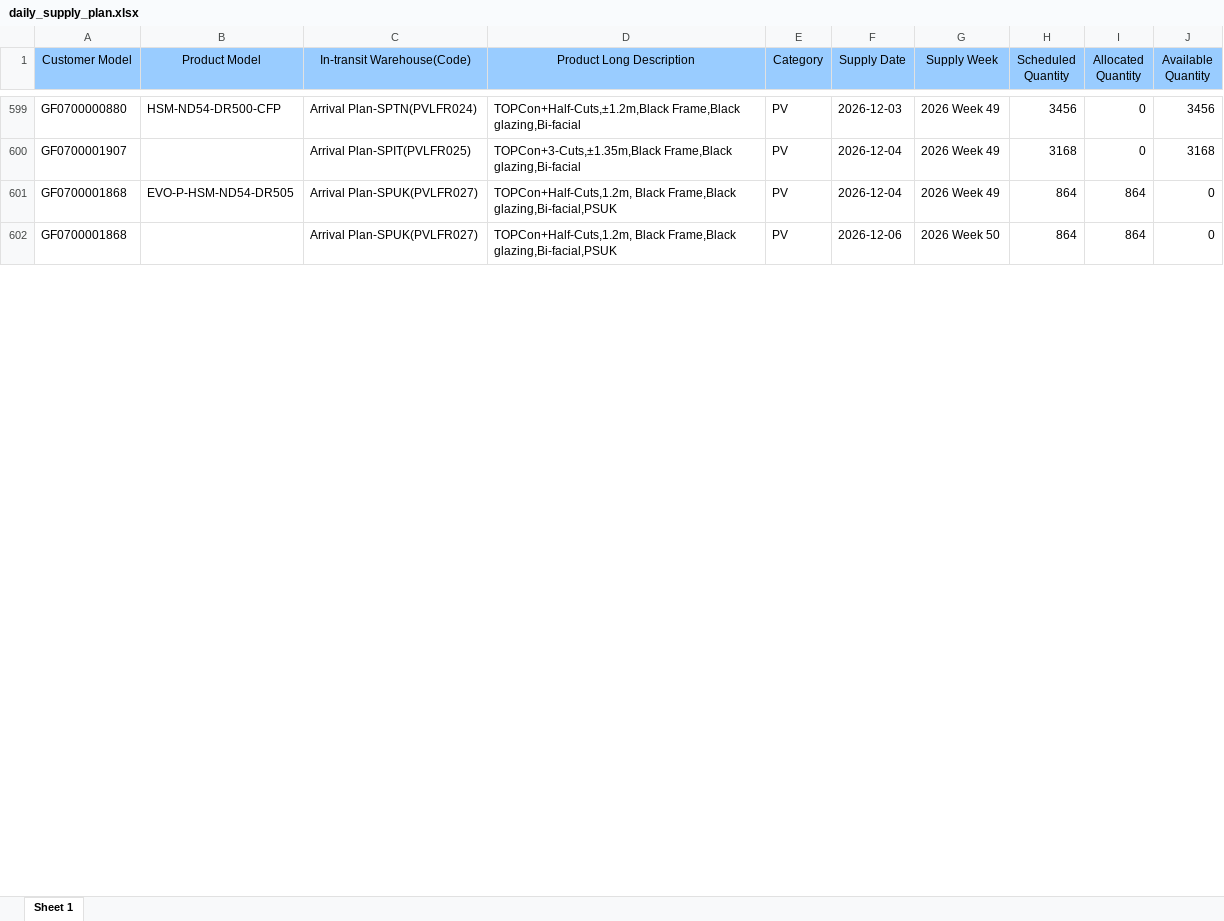
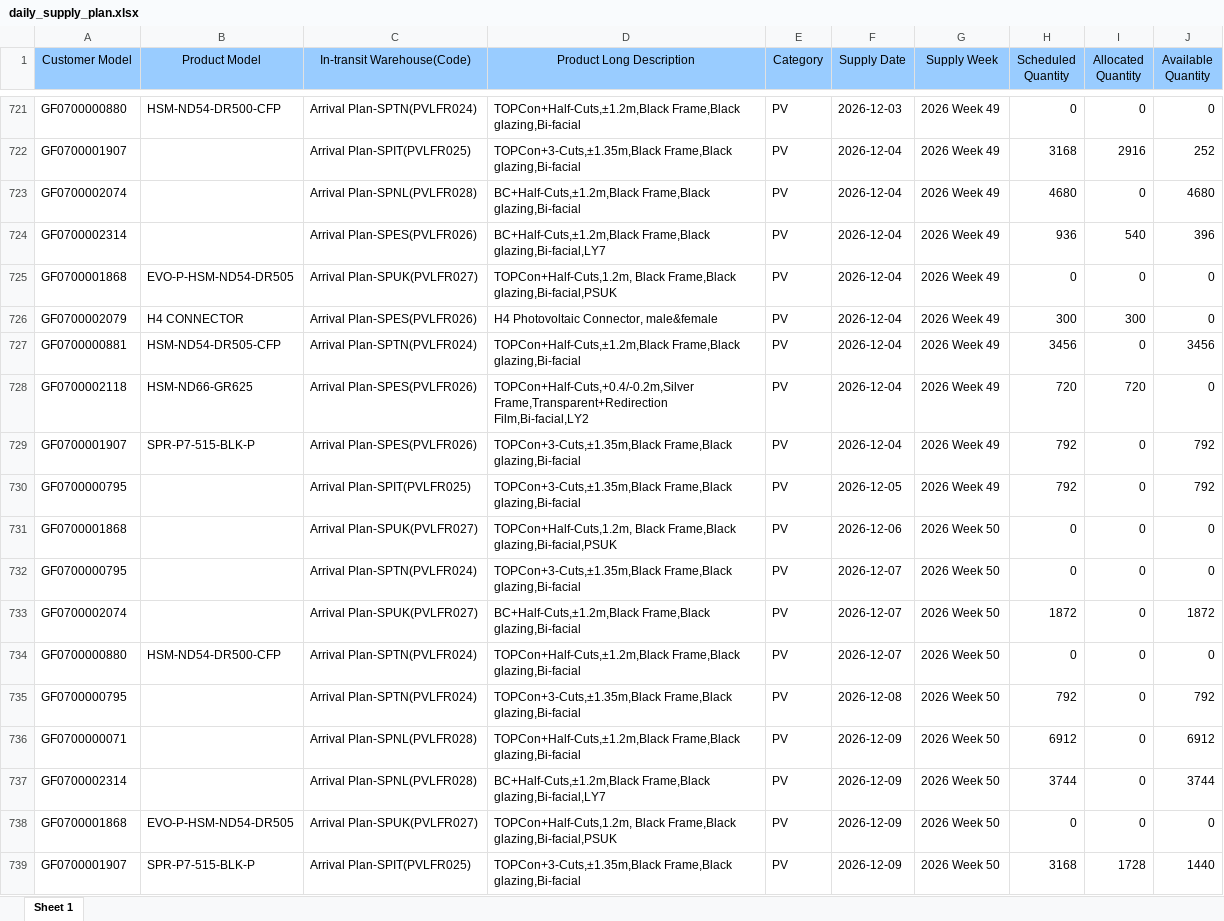
Before and after one commit to hantsuii/EUPV2026, an Excel workbook: templates/daily_supply_plan.xlsx, sheet Sheet 1, drawn as a sheet; only a part is shown, gaps mark what is left out; values as stored, in another font and other column widths than the file's, no borders; addresses are those after the commit; the diff covers the shown part only; the diff names each change by its address in the sheet, - before the commit and + after, or states it on an @@ line.

```diff
--- a/templates/daily_supply_plan.xlsx (sheet Sheet 1)
+++ b/templates/daily_supply_plan.xlsx (sheet Sheet 1)
-H721 (Scheduled Quantity): 3456
+H721 (Scheduled Quantity): 0
-J721 (Available Quantity): 3456
+J721 (Available Quantity): 0
-I722 (Allocated Quantity): 0
+I722 (Allocated Quantity): 2916
-J722 (Available Quantity): 3168
+J722 (Available Quantity): 252
+row 723: GF0700002074 |  | Arrival Plan-SPNL(PVLFR028) | BC+Half-Cuts,±1.2m,Black Frame,Black glazing,Bi-facial | PV | 2026-12-04 | 2026 Week 49 | 4680 | 0 | 4680
+row 724: GF0700002314 |  | Arrival Plan-SPES(PVLFR026) | BC+Half-Cuts,±1.2m,Black Frame,Black glazing,Bi-facial,LY7 | PV | 2026-12-04 | 2026 Week 49 | 936 | 540 | 396
-H725 (Scheduled Quantity): 864
+H725 (Scheduled Quantity): 0
-I725 (Allocated Quantity): 864
+I725 (Allocated Quantity): 0
+row 726: GF0700002079 | H4 CONNECTOR | Arrival Plan-SPES(PVLFR026) | H4 Photovoltaic Connector, male&female | PV | 2026-12-04 | 2026 Week 49 | 300 | 300 | 0
+row 727: GF0700000881 | HSM-ND54-DR505-CFP | Arrival Plan-SPTN(PVLFR024) | TOPCon+Half-Cuts,±1.2m,Black Frame,Black glazing,Bi-facial | PV | 2026-12-04 | 2026 Week 49 | 3456 | 0 | 3456
+row 728: GF0700002118 | HSM-ND66-GR625 | Arrival Plan-SPES(PVLFR026) | TOPCon+Half-Cuts,+0.4/-0.2m,Silver Frame,Transparent+Redirection Film,Bi-facial,LY2 | PV | 2026-12-04 | 2026 Week 49 | 720 | 720 | 0
+row 729: GF0700001907 | SPR-P7-515-BLK-P | Arrival Plan-SPES(PVLFR026) | TOPCon+3-Cuts,±1.35m,Black Frame,Black glazing,Bi-facial | PV | 2026-12-04 | 2026 Week 49 | 792 | 0 | 792
+row 730: GF0700000795 |  | Arrival Plan-SPIT(PVLFR025) | TOPCon+3-Cuts,±1.35m,Black Frame,Black glazing,Bi-facial | PV | 2026-12-05 | 2026 Week 49 | 792 | 0 | 792
-H731 (Scheduled Quantity): 864
+H731 (Scheduled Quantity): 0
-I731 (Allocated Quantity): 864
+I731 (Allocated Quantity): 0
+row 732: GF0700000795 |  | Arrival Plan-SPTN(PVLFR024) | TOPCon+3-Cuts,±1.35m,Black Frame,Black glazing,Bi-facial | PV | 2026-12-07 | 2026 Week 50 | 0 | 0 | 0
+row 733: GF0700002074 |  | Arrival Plan-SPUK(PVLFR027) | BC+Half-Cuts,±1.2m,Black Frame,Black glazing,Bi-facial | PV | 2026-12-07 | 2026 Week 50 | 1872 | 0 | 1872
+row 734: GF0700000880 | HSM-ND54-DR500-CFP | Arrival Plan-SPTN(PVLFR024) | TOPCon+Half-Cuts,±1.2m,Black Frame,Black glazing,Bi-facial | PV | 2026-12-07 | 2026 Week 50 | 0 | 0 | 0
+row 735: GF0700000795 |  | Arrival Plan-SPTN(PVLFR024) | TOPCon+3-Cuts,±1.35m,Black Frame,Black glazing,Bi-facial | PV | 2026-12-08 | 2026 Week 50 | 792 | 0 | 792
+row 736: GF0700000071 |  | Arrival Plan-SPNL(PVLFR028) | TOPCon+Half-Cuts,±1.2m,Black Frame,Black glazing,Bi-facial | PV | 2026-12-09 | 2026 Week 50 | 6912 | 0 | 6912
+row 737: GF0700002314 |  | Arrival Plan-SPNL(PVLFR028) | BC+Half-Cuts,±1.2m,Black Frame,Black glazing,Bi-facial,LY7 | PV | 2026-12-09 | 2026 Week 50 | 3744 | 0 | 3744
+row 738: GF0700001868 | EVO-P-HSM-ND54-DR505 | Arrival Plan-SPUK(PVLFR027) | TOPCon+Half-Cuts,1.2m, Black Frame,Black glazing,Bi-facial,PSUK | PV | 2026-12-09 | 2026 Week 50 | 0 | 0 | 0
+row 739: GF0700001907 | SPR-P7-515-BLK-P | Arrival Plan-SPIT(PVLFR025) | TOPCon+3-Cuts,±1.35m,Black Frame,Black glazing,Bi-facial | PV | 2026-12-09 | 2026 Week 50 | 3168 | 1728 | 1440
```
Also changed, not shown: 142 added rows, 2 removed rows, 11 moved rows and 400 edited cells elsewhere in this sheet, templates/inventory.xlsx, 1 other file.
